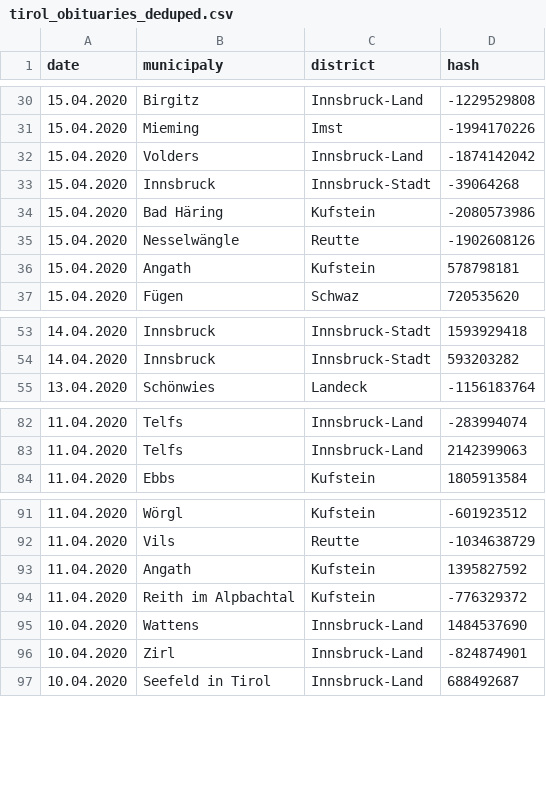
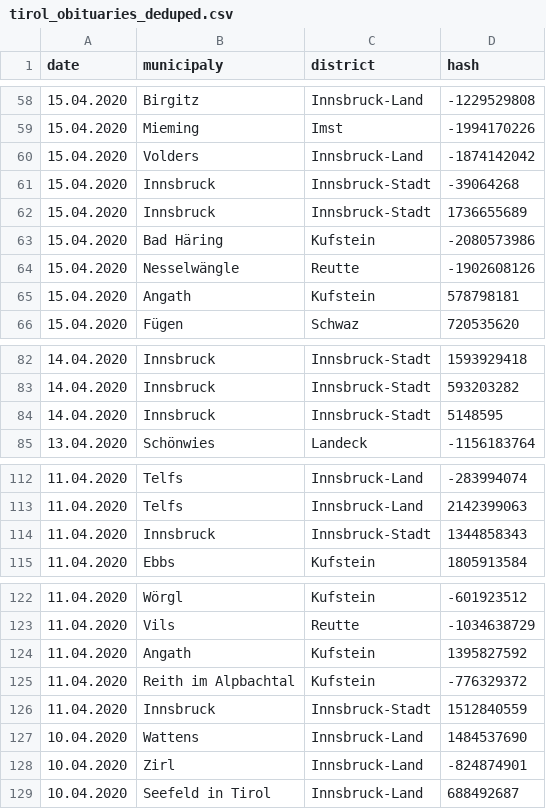
Before and after one commit to walterra/covid-19-tirol-ds, a CSV file: data/tirol_obituaries_deduped.csv, drawn as a sheet; only a part is shown, gaps mark what is left out; the diff covers the shown part only.

```diff
--- a/data/tirol_obituaries_deduped.csv
+++ b/data/tirol_obituaries_deduped.csv
@@ -33,2 +61,3 @@ date,municipaly,district,hash
 15.04.2020,Innsbruck,Innsbruck-Stadt,-39064268
+15.04.2020,Innsbruck,Innsbruck-Stadt,1736655689
 15.04.2020,Bad Häring,Kufstein,-2080573986
@@ -54,2 +83,3 @@ date,municipaly,district,hash
 14.04.2020,Innsbruck,Innsbruck-Stadt,593203282
+14.04.2020,Innsbruck,Innsbruck-Stadt,5148595
 13.04.2020,Schönwies,Landeck,-1156183764
@@ -83,2 +113,3 @@ date,municipaly,district,hash
 11.04.2020,Telfs,Innsbruck-Land,2142399063
+11.04.2020,Innsbruck,Innsbruck-Stadt,1344858343
 11.04.2020,Ebbs,Kufstein,1805913584
@@ -94,2 +125,3 @@ date,municipaly,district,hash
 11.04.2020,Reith im Alpbachtal,Kufstein,-776329372
+11.04.2020,Innsbruck,Innsbruck-Stadt,1512840559
 10.04.2020,Wattens,Innsbruck-Land,1484537690
```
Also changed, not shown: 28 added rows elsewhere in this file, 12 other files.
